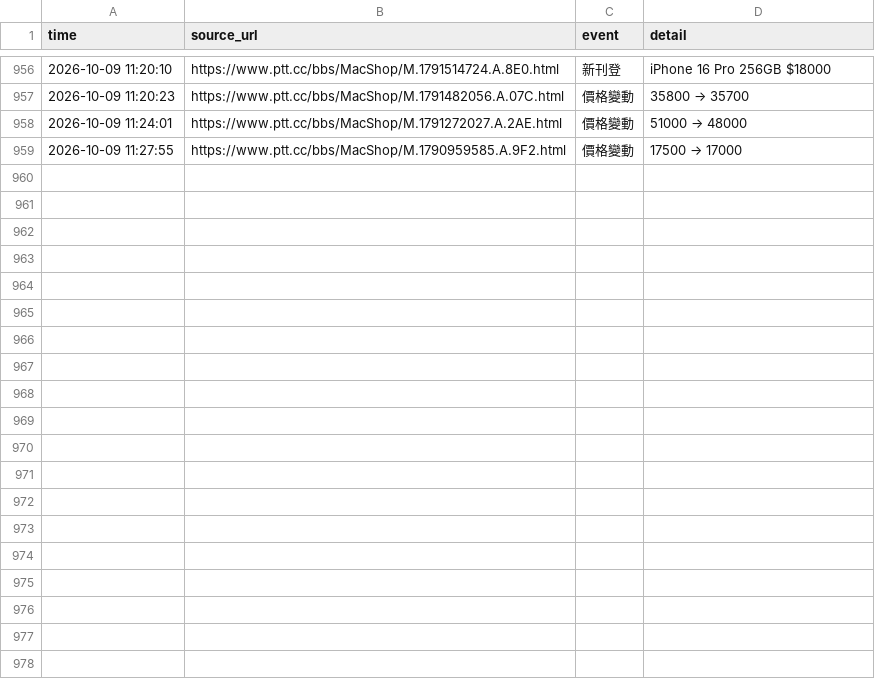
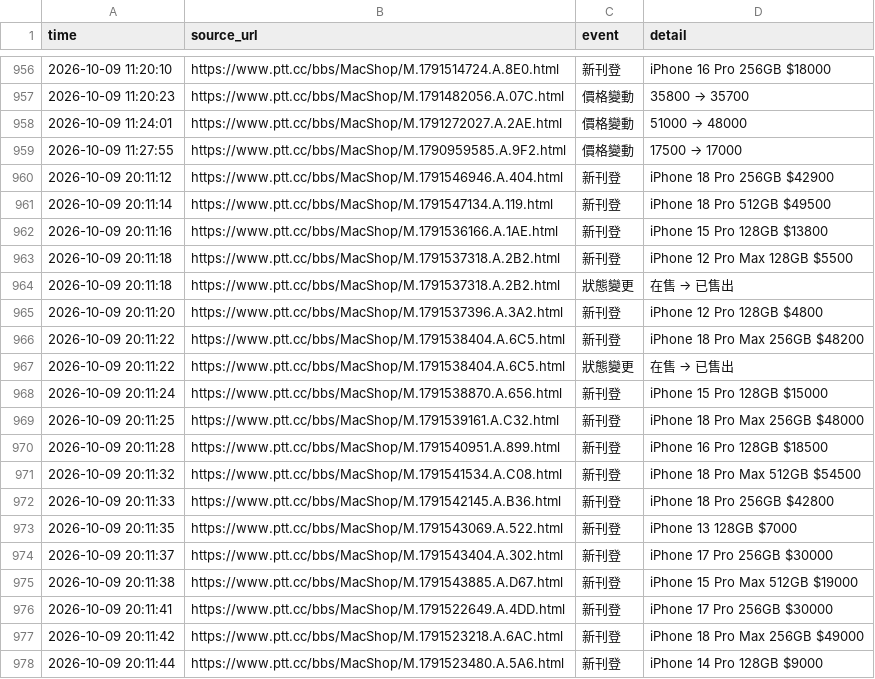
Before and after one commit to iPliny/ptt-iphone-tracker, a CSV file: data/events.csv, drawn as a sheet; only a part is shown, gaps mark what is left out; the diff covers the shown part only.

```diff
--- a/data/events.csv
+++ b/data/events.csv
@@ -961 +961,20 @@
 2026-10-09 11:27:55,https://www.ptt.cc/bbs/MacShop/M.1790959585.A.9F2.html,價格變動,17500 → 17000
+2026-10-09 20:11:12,https://www.ptt.cc/bbs/MacShop/M.1791546946.A.404.html,新刊登,iPhone 18 Pro 256GB $42900
+2026-10-09 20:11:14,https://www.ptt.cc/bbs/MacShop/M.1791547134.A.119.html,新刊登,iPhone 18 Pro 512GB $49500
+2026-10-09 20:11:16,https://www.ptt.cc/bbs/MacShop/M.1791536166.A.1AE.html,新刊登,iPhone 15 Pro 128GB $13800
+2026-10-09 20:11:18,https://www.ptt.cc/bbs/MacShop/M.1791537318.A.2B2.html,新刊登,iPhone 12 Pro Max 128GB $5500
+2026-10-09 20:11:18,https://www.ptt.cc/bbs/MacShop/M.1791537318.A.2B2.html,狀態變更,在售 → 已售出
+2026-10-09 20:11:20,https://www.ptt.cc/bbs/MacShop/M.1791537396.A.3A2.html,新刊登,iPhone 12 Pro 128GB $4800
+2026-10-09 20:11:22,https://www.ptt.cc/bbs/MacShop/M.1791538404.A.6C5.html,新刊登,iPhone 18 Pro Max 256GB $48200
+2026-10-09 20:11:22,https://www.ptt.cc/bbs/MacShop/M.1791538404.A.6C5.html,狀態變更,在售 → 已售出
+2026-10-09 20:11:24,https://www.ptt.cc/bbs/MacShop/M.1791538870.A.656.html,新刊登,iPhone 15 Pro 128GB $15000
+2026-10-09 20:11:25,https://www.ptt.cc/bbs/MacShop/M.1791539161.A.C32.html,新刊登,iPhone 18 Pro Max 256GB $48000
+2026-10-09 20:11:28,https://www.ptt.cc/bbs/MacShop/M.1791540951.A.899.html,新刊登,iPhone 16 Pro 128GB $18500
+2026-10-09 20:11:32,https://www.ptt.cc/bbs/MacShop/M.1791541534.A.C08.html,新刊登,iPhone 18 Pro Max 512GB $54500
+2026-10-09 20:11:33,https://www.ptt.cc/bbs/MacShop/M.1791542145.A.B36.html,新刊登,iPhone 18 Pro 256GB $42800
+2026-10-09 20:11:35,https://www.ptt.cc/bbs/MacShop/M.1791543069.A.522.html,新刊登,iPhone 13 128GB $7000
+2026-10-09 20:11:37,https://www.ptt.cc/bbs/MacShop/M.1791543404.A.302.html,新刊登,iPhone 17 Pro 256GB $30000
+2026-10-09 20:11:38,https://www.ptt.cc/bbs/MacShop/M.1791543885.A.D67.html,新刊登,iPhone 15 Pro Max 512GB $19000
+2026-10-09 20:11:41,https://www.ptt.cc/bbs/MacShop/M.1791522649.A.4DD.html,新刊登,iPhone 17 Pro 256GB $30000
+2026-10-09 20:11:42,https://www.ptt.cc/bbs/MacShop/M.1791523218.A.6AC.html,新刊登,iPhone 18 Pro Max 256GB $49000
+2026-10-09 20:11:44,https://www.ptt.cc/bbs/MacShop/M.1791523480.A.5A6.html,新刊登,iPhone 14 Pro 128GB $9000
```
Also changed, not shown: 24 added rows elsewhere in this file, data/market_summary.csv, data/multi_items.csv, 2 other files.
